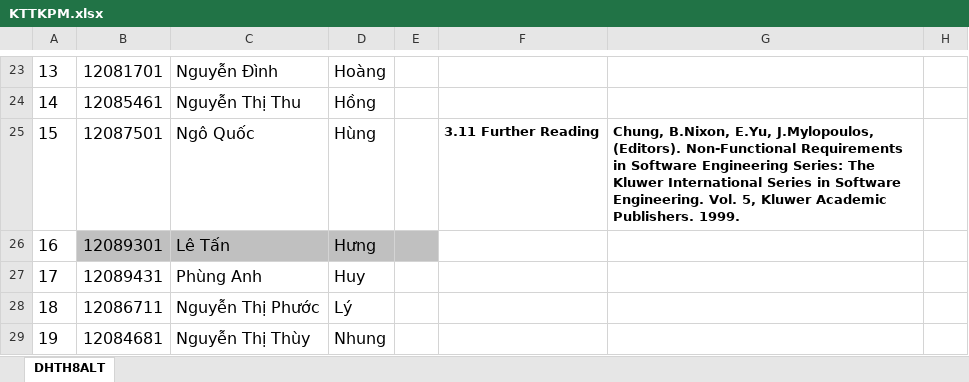
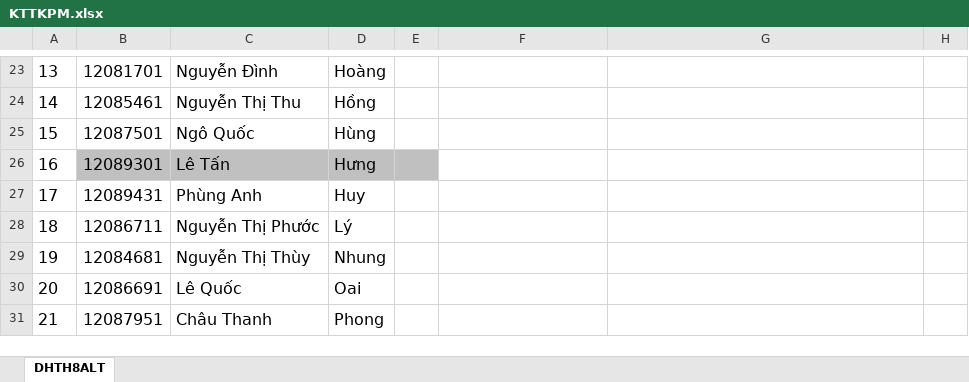
Before and after one commit to ngoquochung/dhth8blt, an Excel workbook: KTTKPM.xlsx, sheet DHTH8ALT, drawn as a sheet; only a part is shown, gaps mark what is left out; the shorter side is filled out with more unchanged rows; values as stored, in another font and other column widths than the file's, no borders; charts and pictures not drawn; the diff names each change by its address in the sheet, - before the commit and + after, or states it on an @@ line.

Commit message:
Xoa lan chon truoc

```diff
--- a/KTTKPM.xlsx (sheet DHTH8ALT)
+++ b/KTTKPM.xlsx (sheet DHTH8ALT)
-F25: 3.11 Further Reading
+F25: (empty)
-G25: Chung, B.Nixon, E.Yu, J.Mylopoulos, (Editors). Non-Functional Requirements in Software Engineering Series: The Kluwer International Series in Software Engineering. Vol. 5, Kluwer Academic Publishers. 1999.
+G25: (empty)
```
Also changed, not shown: charts or pictures.
